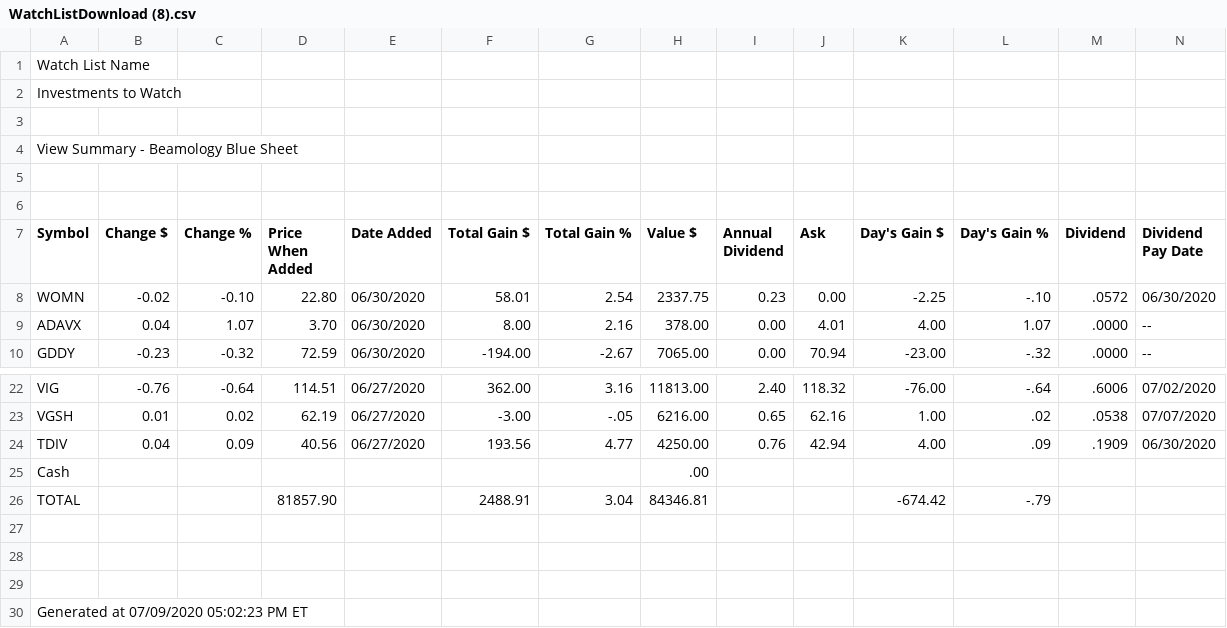
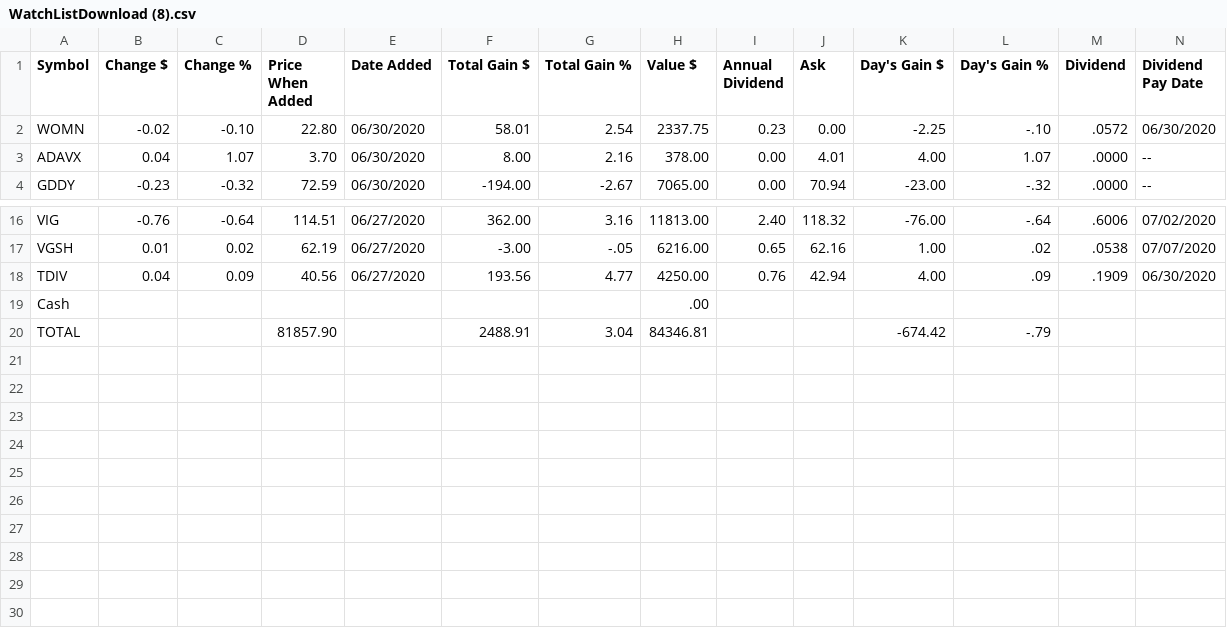
Before and after one commit to Signal-Study/tes, a CSV file: WatchListDownload (8).csv, drawn as a sheet; only a part is shown, gaps mark what is left out; rows hold the shown columns only; the diff names each change by its address in the sheet, - before the commit and + after, or states it on an @@ line.

```diff
--- a/WatchListDownload (8).csv
+++ b/WatchListDownload (8).csv
-row 1: Watch List Name
-row 2: Investments to Watch
-row 3: (empty)
-row 4: View Summary - Beamology Blue Sheet
-row 5: (empty)
-row 6: (empty)
-row 27: (empty)
-row 28: (empty)
-row 29: (empty)
-row 30: Generated at 07/09/2020 05:02:23 PM ET
```
